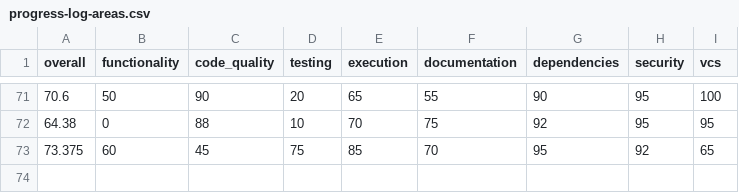
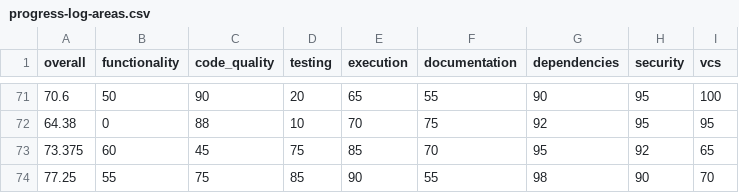
Before and after one commit to voder-ai/dry-aged-deps, a CSV file: .voder/progress-log-areas.csv, drawn as a sheet; only a part is shown, gaps mark what is left out; the diff names each change by its address in the sheet, - before the commit and + after, or states it on an @@ line.

```diff
--- a/.voder/progress-log-areas.csv
+++ b/.voder/progress-log-areas.csv
+row 74: 77.25 | 55 | 75 | 85 | 90 | 55 | 98 | 90 | 70
```
Also changed, not shown: .voder/progress-log.csv, 7 other files.
